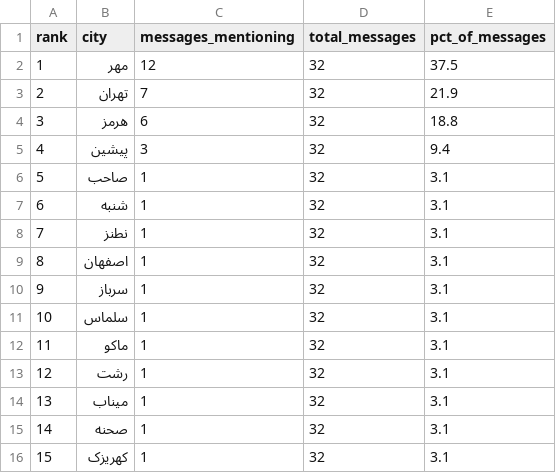
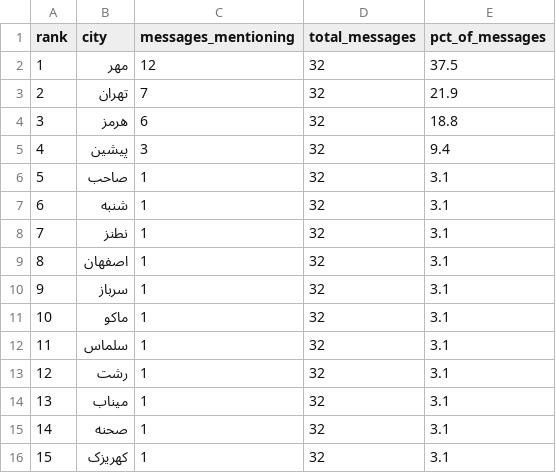
Before and after one commit to Baggiest/ZADAN, a CSV file: public/sample/counts-72h.csv, drawn as a sheet.

```diff
--- a/public/sample/counts-72h.csv
+++ b/public/sample/counts-72h.csv
@@ -10,4 +10,4 @@ rank,city,messages_mentioning,total_messages,pct_of_messages
 9,سرباز,1,32,3.1
-10,سلماس,1,32,3.1
-11,ماکو,1,32,3.1
+10,ماکو,1,32,3.1
+11,سلماس,1,32,3.1
 12,رشت,1,32,3.1
```
Also changed, not shown: public/sample/counts-24h.csv, public/sample/counts-48h.csv, 1 other file.
